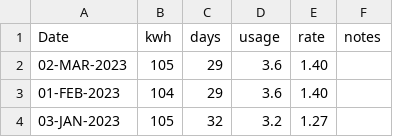
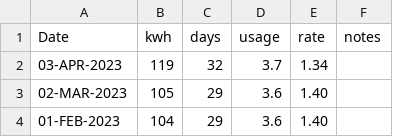
Before and after one commit to codetojoy/self, a CSV file: personal/electric/electric.csv, drawn as a sheet; only a part is shown; the shorter side is filled out with more unchanged rows; the diff names each change by its address in the sheet, - before the commit and + after, or states it on an @@ line.

```diff
--- a/personal/electric/electric.csv
+++ b/personal/electric/electric.csv
+row 2: 03-APR-2023 | 119 | 32 | 3.7 | 1.34
```
Also changed, not shown: personal/plasma/plasma.csv, tech/events.csv, 1 other file.
